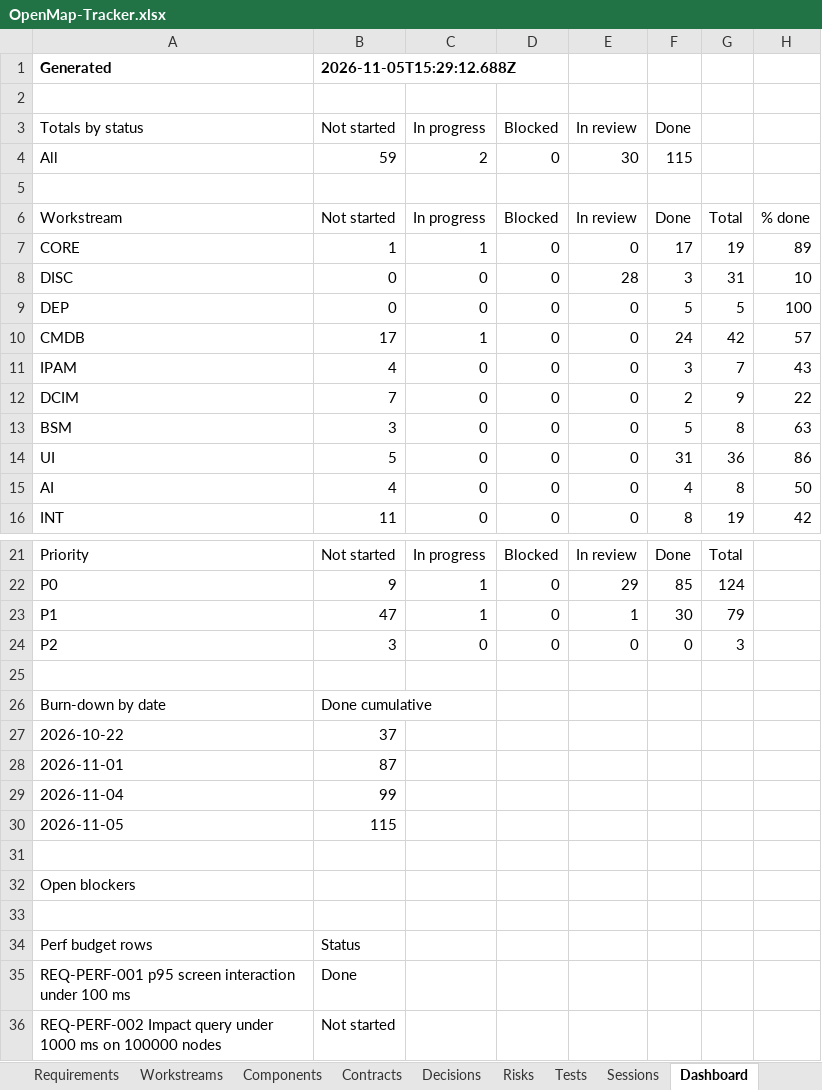
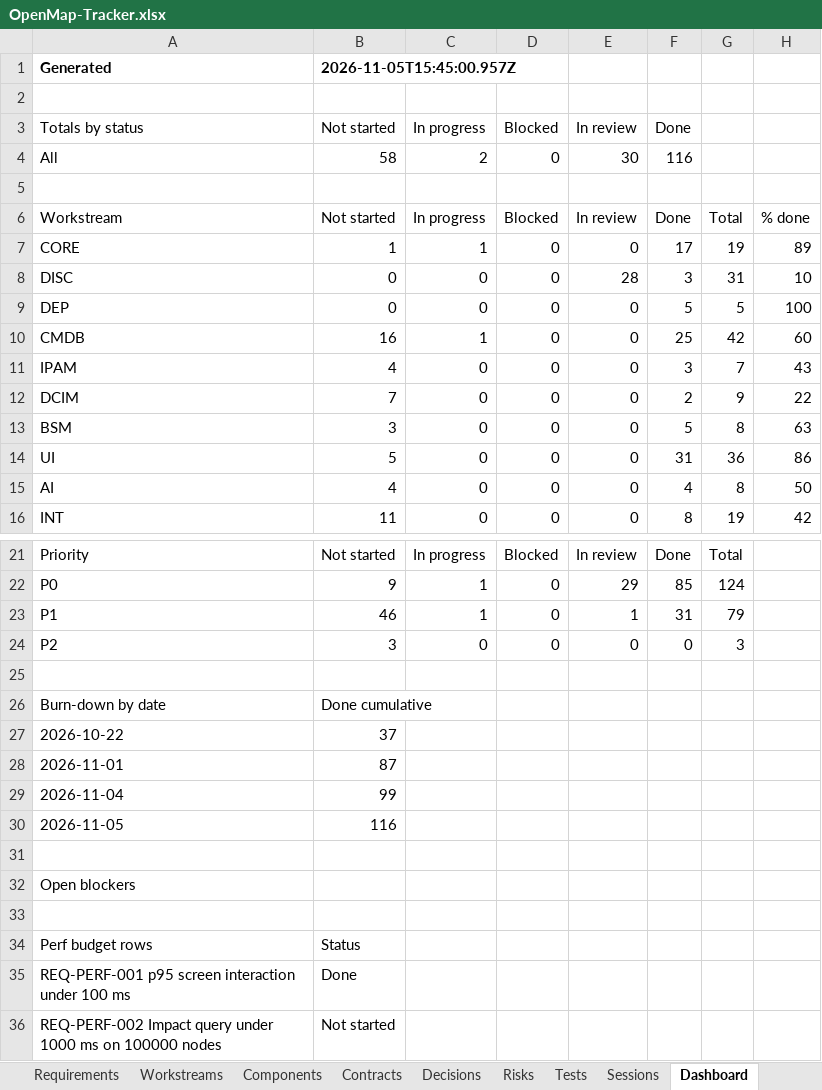
Before and after one commit to zakir80ac/OpenMap, an Excel workbook: tracker/OpenMap-Tracker.xlsx, sheet Dashboard, drawn as a sheet; only a part is shown, gaps mark what is left out; values as stored, in another font and other column widths than the file's, no borders; the diff names each change by its address in the sheet, - before the commit and + after, or states it on an @@ line.

```diff
--- a/tracker/OpenMap-Tracker.xlsx (sheet Dashboard)
+++ b/tracker/OpenMap-Tracker.xlsx (sheet Dashboard)
-B1 (Not started): 2026-11-05T15:29:12.688Z
+B1 (Not started): 2026-11-05T15:45:00.957Z
-B4 (Not started): 59
+B4 (Not started): 58
-F4 (Done): 115
+F4 (Done): 116
-B10 (Not started): 17
+B10 (Not started): 16
-F10 (Done): 24
+F10 (Done): 25
-H10: 57
+H10: 60
-B23 (Not started): 47
+B23 (Not started): 46
-F23 (Done): 30
+F23 (Done): 31
-B30 (Not started): 115
+B30 (Not started): 116
```
Also changed, not shown: sheet Tests, sheet Requirements, sheet Workstreams, 6 other files.
